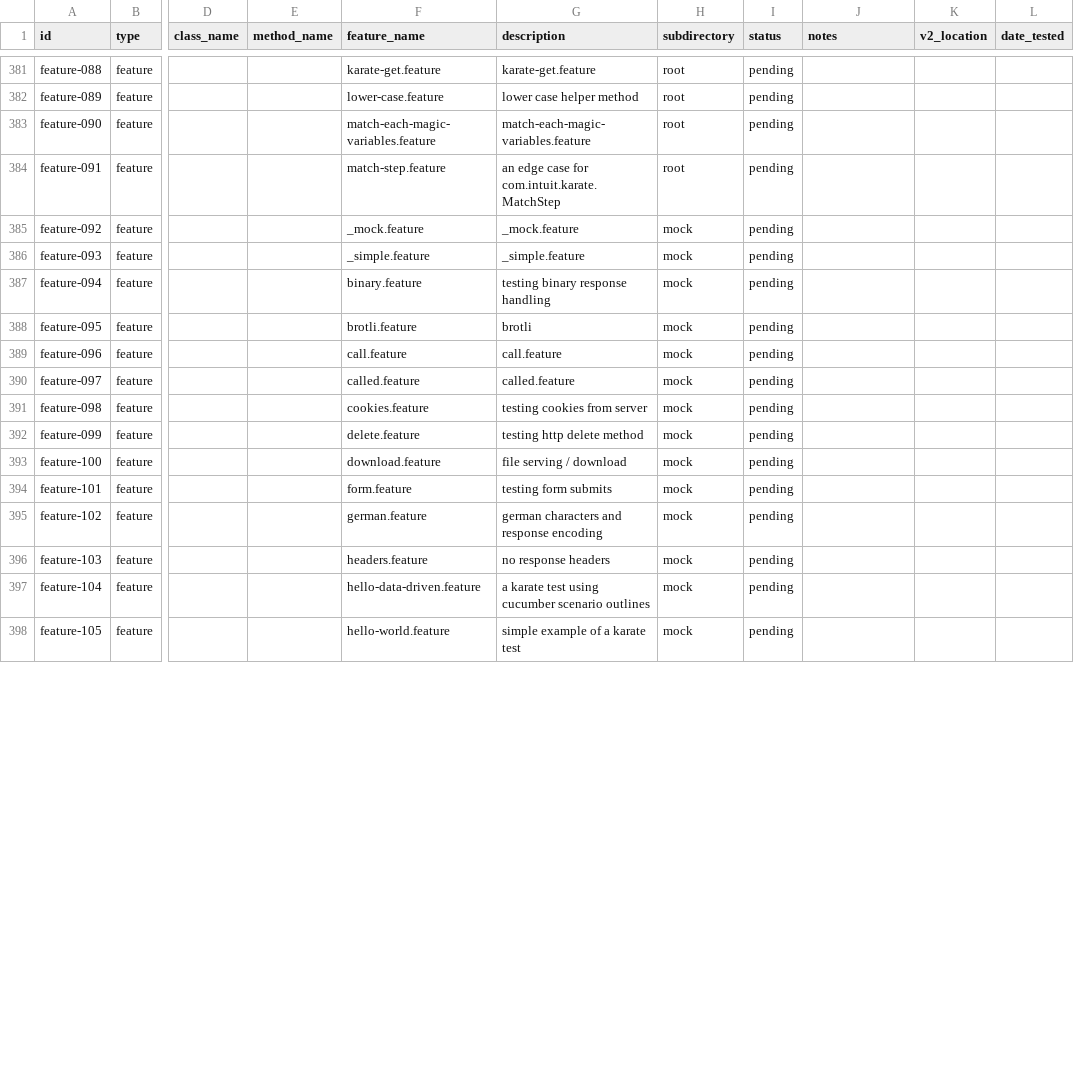
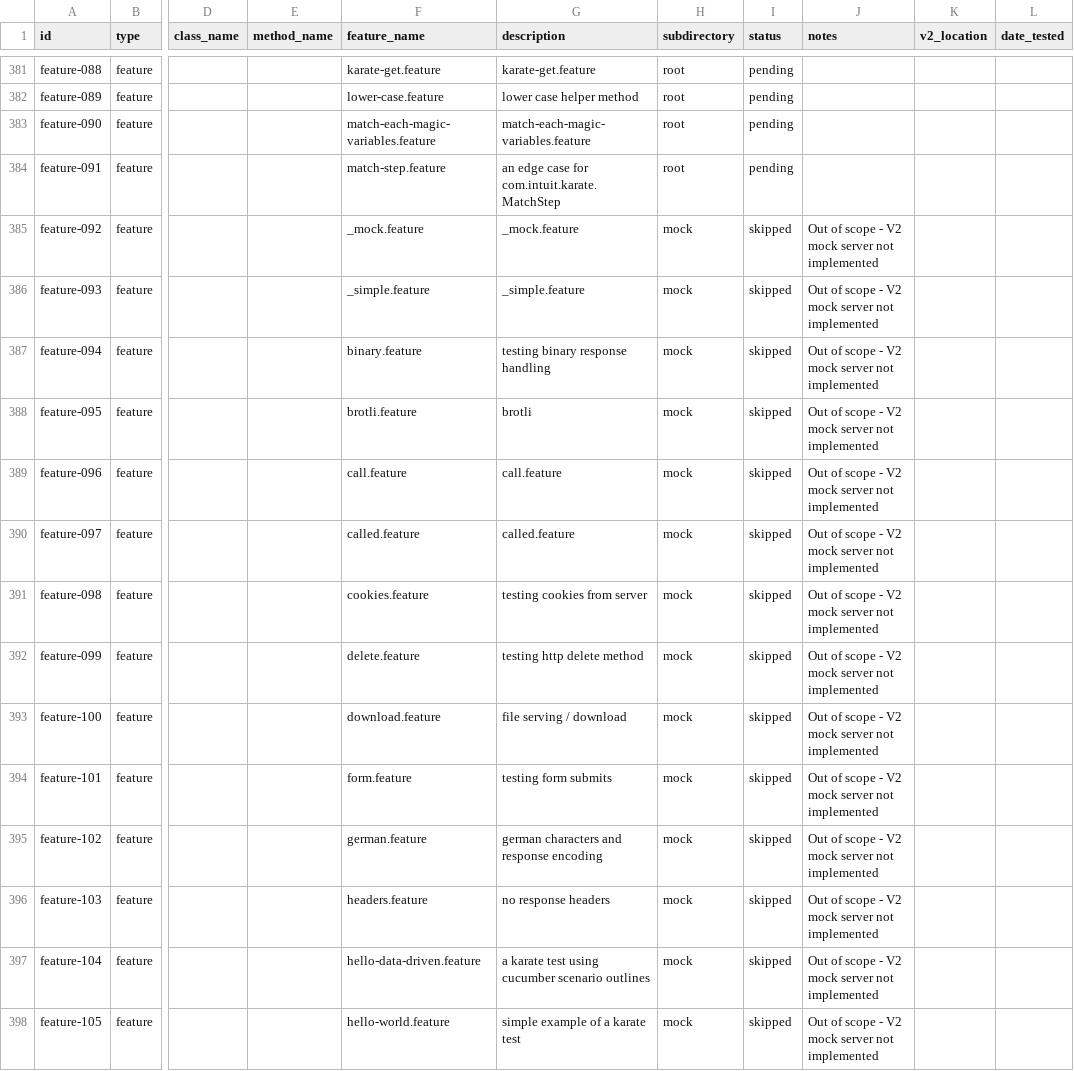
Before and after one commit to karatelabs/karate-v2, a CSV file: docs/V1_BASELINE.csv, drawn as a sheet; only a part is shown, gaps mark what is left out; the diff covers the shown part only; the diff names each change by its address in the sheet, - before the commit and + after, or states it on an @@ line.

```diff
--- a/docs/V1_BASELINE.csv
+++ b/docs/V1_BASELINE.csv
-I385:I398 (status): pending
+I385:I398 (status): skipped
-J385:J398 (notes): (empty)
+J385:J398 (notes): Out of scope - V2 mock server not implemented
```
Also changed, not shown: 74 edited cells elsewhere in this file, 10 other files.
